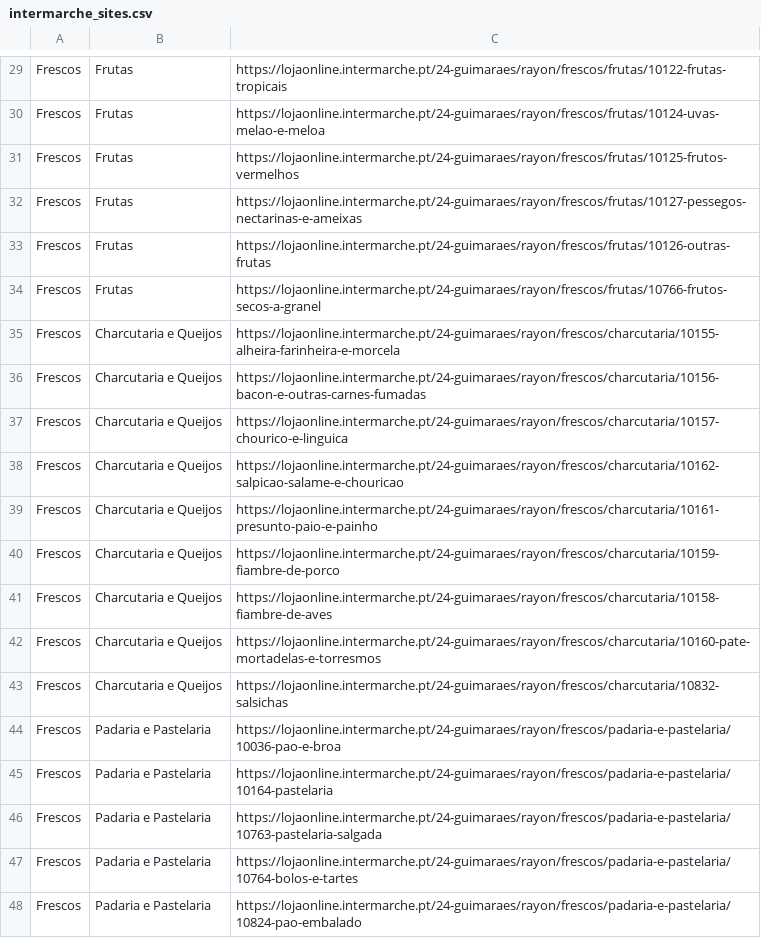
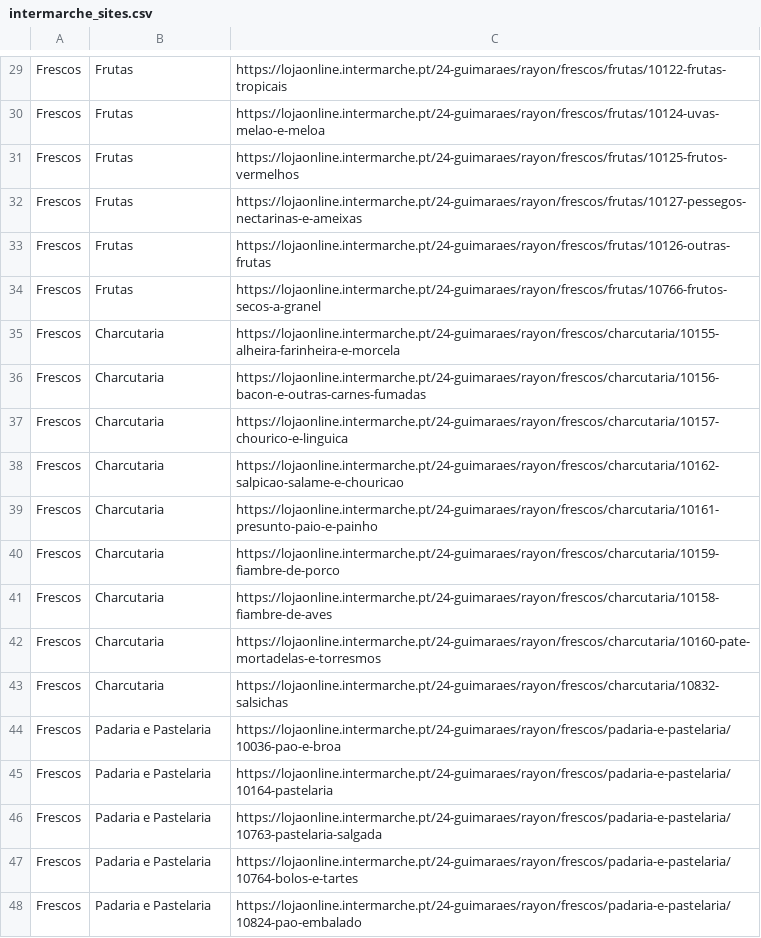
Before and after one commit to mivogo/projeto-promocoes-angularjs-laravel, a CSV file: Scripts Scrap/promocoes/intermarche_sites.csv, drawn as a sheet; only a part is shown, gaps mark what is left out.

```diff
--- a/Scripts Scrap/promocoes/intermarche_sites.csv
+++ b/Scripts Scrap/promocoes/intermarche_sites.csv
@@ -34,11 +34,11 @@ Frescos,Frutas,https://lojaonline.intermarche.pt/24-guimaraes/rayon/frescos/frut
 Frescos,Frutas,https://lojaonline.intermarche.pt/24-guimaraes/rayon/frescos/frutas/10766-frutos-secos-a-granel
-Frescos,Charcutaria e Queijos,https://lojaonline.intermarche.pt/24-guimaraes/rayon/frescos/charcutaria/10155-alheira-farinheira-e-morcela
-Frescos,Charcutaria e Queijos,https://lojaonline.intermarche.pt/24-guimaraes/rayon/frescos/charcutaria/10156-bacon-e-outras-carnes-fumadas
-Frescos,Charcutaria e Queijos,https://lojaonline.intermarche.pt/24-guimaraes/rayon/frescos/charcutaria/10157-chourico-e-linguica
-Frescos,Charcutaria e Queijos,https://lojaonline.intermarche.pt/24-guimaraes/rayon/frescos/charcutaria/10162-salpicao-salame-e-chouricao
-Frescos,Charcutaria e Queijos,https://lojaonline.intermarche.pt/24-guimaraes/rayon/frescos/charcutaria/10161-presunto-paio-e-painho
-Frescos,Charcutaria e Queijos,https://lojaonline.intermarche.pt/24-guimaraes/rayon/frescos/charcutaria/10159-fiambre-de-porco
-Frescos,Charcutaria e Queijos,https://lojaonline.intermarche.pt/24-guimaraes/rayon/frescos/charcutaria/10158-fiambre-de-aves
-Frescos,Charcutaria e Queijos,https://lojaonline.intermarche.pt/24-guimaraes/rayon/frescos/charcutaria/10160-pate-mortadelas-e-torresmos
-Frescos,Charcutaria e Queijos,https://lojaonline.intermarche.pt/24-guimaraes/rayon/frescos/charcutaria/10832-salsichas
+Frescos,Charcutaria,https://lojaonline.intermarche.pt/24-guimaraes/rayon/frescos/charcutaria/10155-alheira-farinheira-e-morcela
+Frescos,Charcutaria,https://lojaonline.intermarche.pt/24-guimaraes/rayon/frescos/charcutaria/10156-bacon-e-outras-carnes-fumadas
+Frescos,Charcutaria,https://lojaonline.intermarche.pt/24-guimaraes/rayon/frescos/charcutaria/10157-chourico-e-linguica
+Frescos,Charcutaria,https://lojaonline.intermarche.pt/24-guimaraes/rayon/frescos/charcutaria/10162-salpicao-salame-e-chouricao
+Frescos,Charcutaria,https://lojaonline.intermarche.pt/24-guimaraes/rayon/frescos/charcutaria/10161-presunto-paio-e-painho
+Frescos,Charcutaria,https://lojaonline.intermarche.pt/24-guimaraes/rayon/frescos/charcutaria/10159-fiambre-de-porco
+Frescos,Charcutaria,https://lojaonline.intermarche.pt/24-guimaraes/rayon/frescos/charcutaria/10158-fiambre-de-aves
+Frescos,Charcutaria,https://lojaonline.intermarche.pt/24-guimaraes/rayon/frescos/charcutaria/10160-pate-mortadelas-e-torresmos
+Frescos,Charcutaria,https://lojaonline.intermarche.pt/24-guimaraes/rayon/frescos/charcutaria/10832-salsichas
 Frescos,Padaria e Pastelaria,https://lojaonline.intermarche.pt/24-guimaraes/rayon/frescos/padaria-e-pastelaria/10036-pao-e-broa
```
Also changed, not shown: Scripts Scrap/promocoes/continente_sites.csv, Scripts Scrap/promocoes/jumbo_sites.csv, 14 other files.
